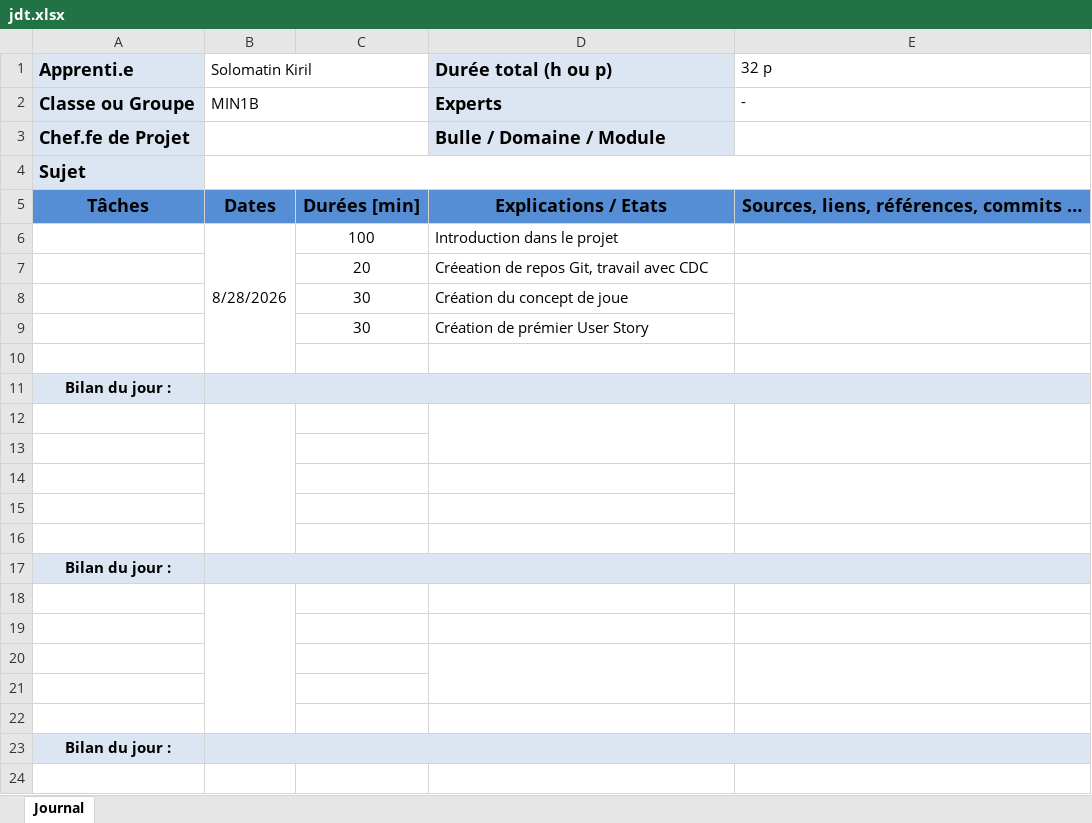
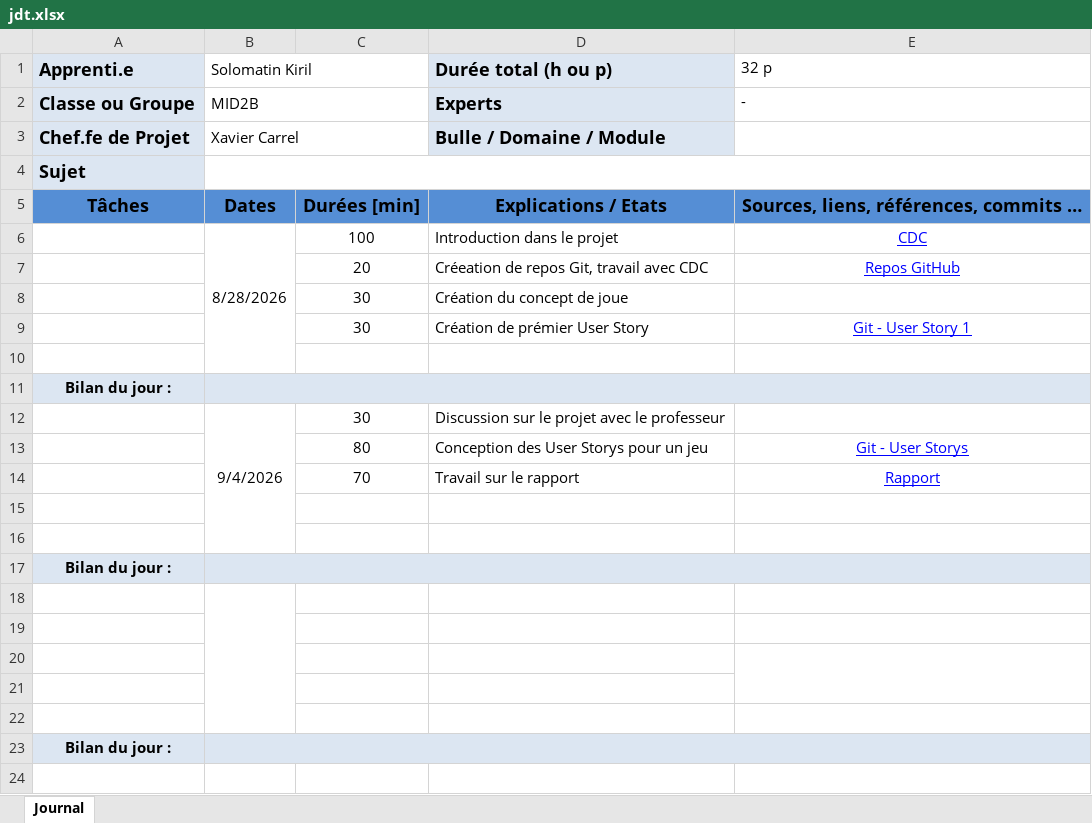
Before and after one commit to KirSolomatin/Shoot-em-UP-game, an Excel workbook: doc/jdt.xlsx, sheet Journal, drawn as a sheet; only a part is shown; values as stored, in another font and other column widths than the file's, no borders; removed rows and columns are numbered as before the commit, all else as after; the diff names each change by its address in the sheet, - before the commit and + after, or states it on an @@ line.

```diff
--- a/doc/jdt.xlsx (sheet Journal)
+++ b/doc/jdt.xlsx (sheet Journal)
-B2 (Solomatin Kiril): MIN1B
+B2 (Solomatin Kiril): MID2B
-B3 (Solomatin Kiril): (empty)
+B3 (Solomatin Kiril): Xavier Carrel
-E6 (32 p): (empty)
+E6 (32 p): CDC
-E7 (32 p): (empty)
+E7 (32 p): Repos GitHub
-E8:E9 merged
-E9 (32 p): (empty)
+E9 (32 p): Git - User Story 1
-row 12: (empty)
+row 12:  | 9/4/2026 | 30 | Discussion sur le projet avec le professeur
-D12:D13 merged
-E12:E13 merged
-row 13: (empty)
+row 13:  |  | 80 | Conception des User Storys pour un jeu | Git - User Storys
-row 14: (empty)
+row 14:  |  | 70 | Travail sur le rapport | Rapport
-E14:E15 merged
-D20:D21 merged
```
Also changed, not shown: 1 other file.
